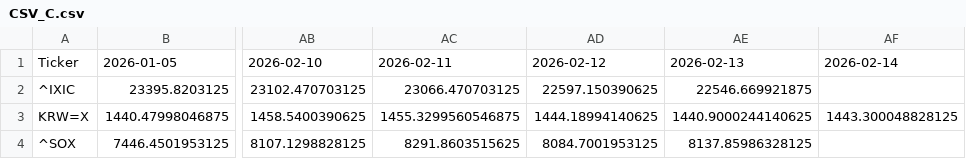
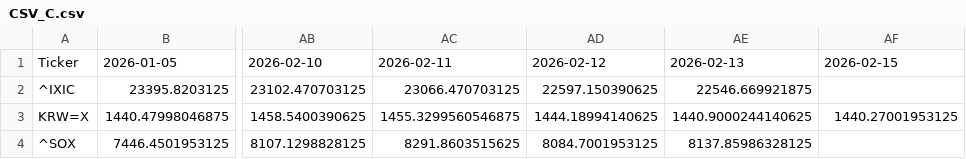
Before and after one commit to JungHoLee100/etf-data-collector, a CSV file: CSV_C.csv, drawn as a sheet; only a part is shown, gaps mark what is left out; the diff names each change by its address in the sheet, - before the commit and + after, or states it on an @@ line.

```diff
--- a/CSV_C.csv
+++ b/CSV_C.csv
-AF1: 2026-02-14
+AF1: 2026-02-15
-AF3: 1443.300048828125
+AF3: 1440.27001953125
```
Also changed, not shown: CSV_A_Analysis.csv, Final_Insight.csv.
